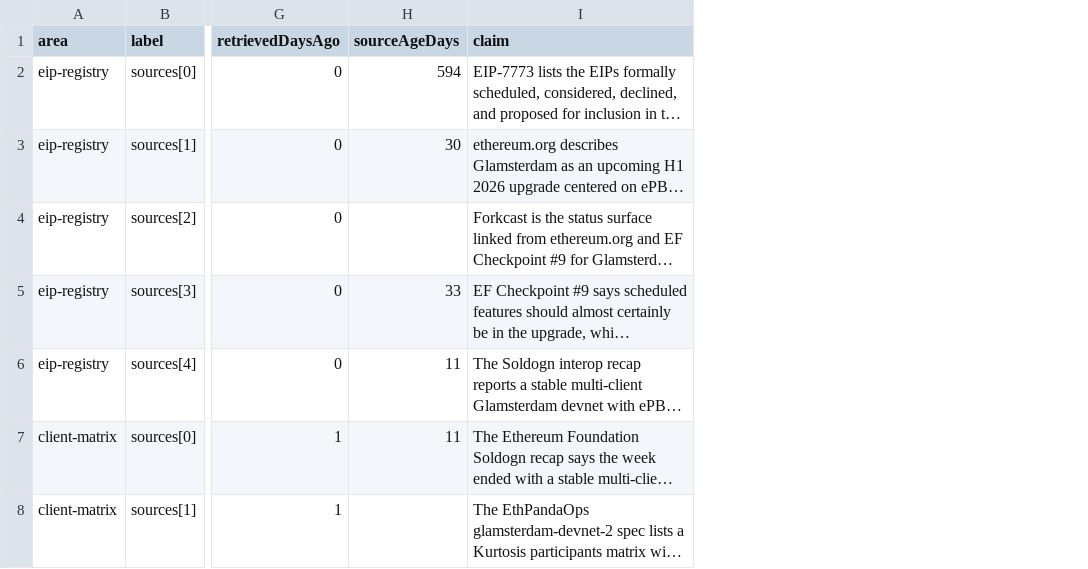
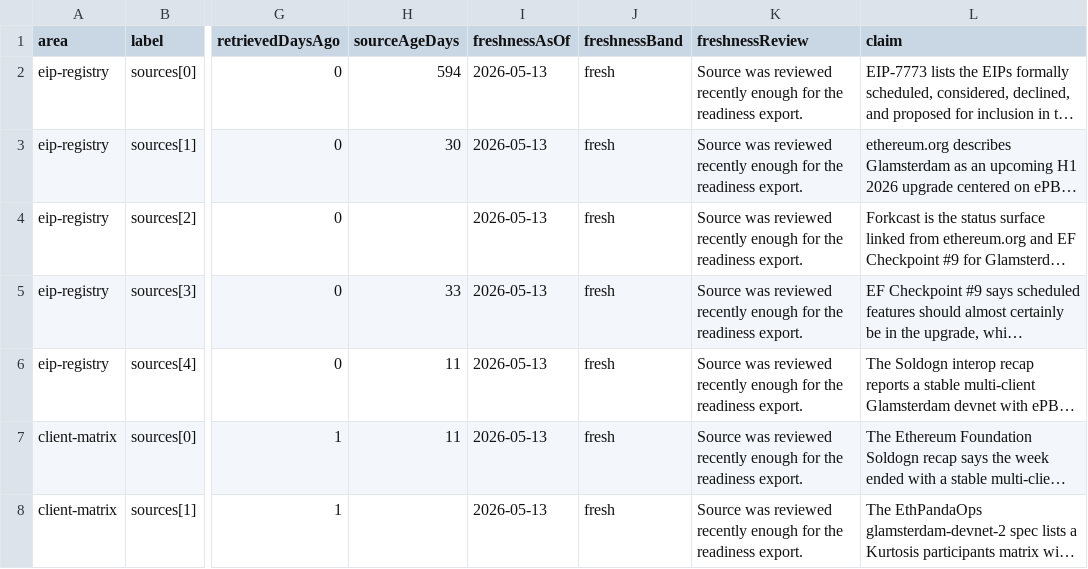
Before and after one commit to CruzMolina/glamsterdam-compat-lab, a CSV file: datasets/public-seed/readiness-sources.csv, drawn as a sheet; only a part is shown, gaps mark what is left out; long unchanged cells end in …; the diff covers the shown part only; the diff names each change by its address in the sheet, - before the commit and + after, or states it on an @@ line.

Commit message:
Add readiness source freshness guard (#88)

```diff
--- a/datasets/public-seed/readiness-sources.csv
+++ b/datasets/public-seed/readiness-sources.csv
+column I (freshnessAsOf), rows 2-8: all 2026-05-13
+column J (freshnessBand), rows 2-8: all fresh
+column K (freshnessReview), rows 2-8: all Source was reviewed recently enough for the readiness export.
```
Also changed, not shown: 2 added rows elsewhere in this file, datasets/public-seed/readiness-clients.csv, 19 other files.
